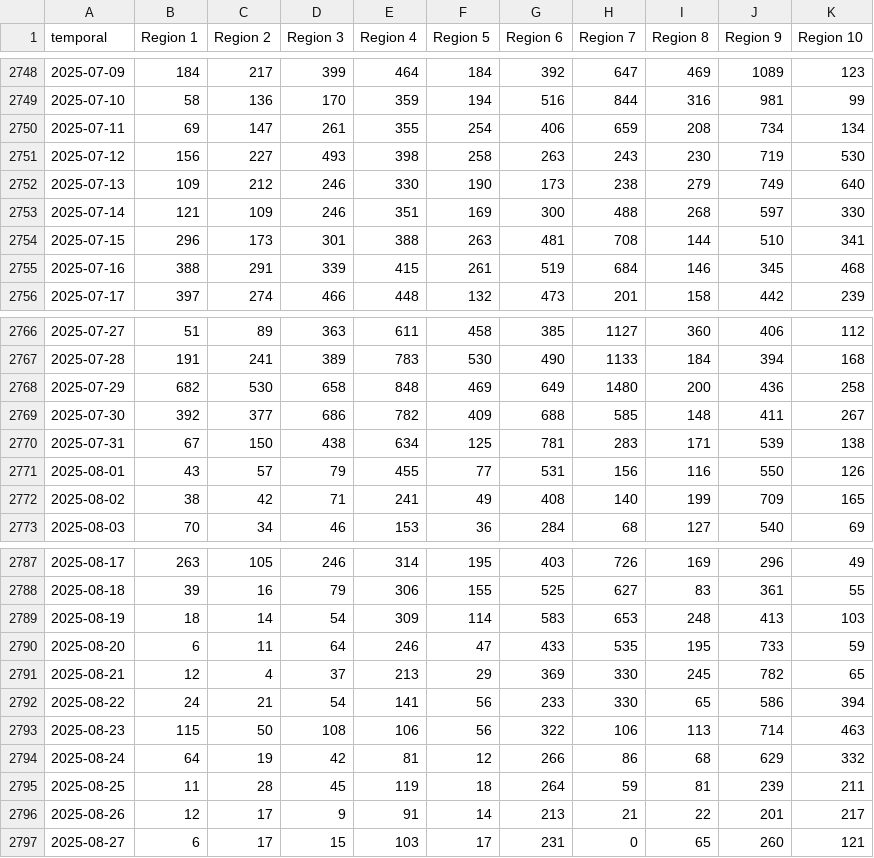
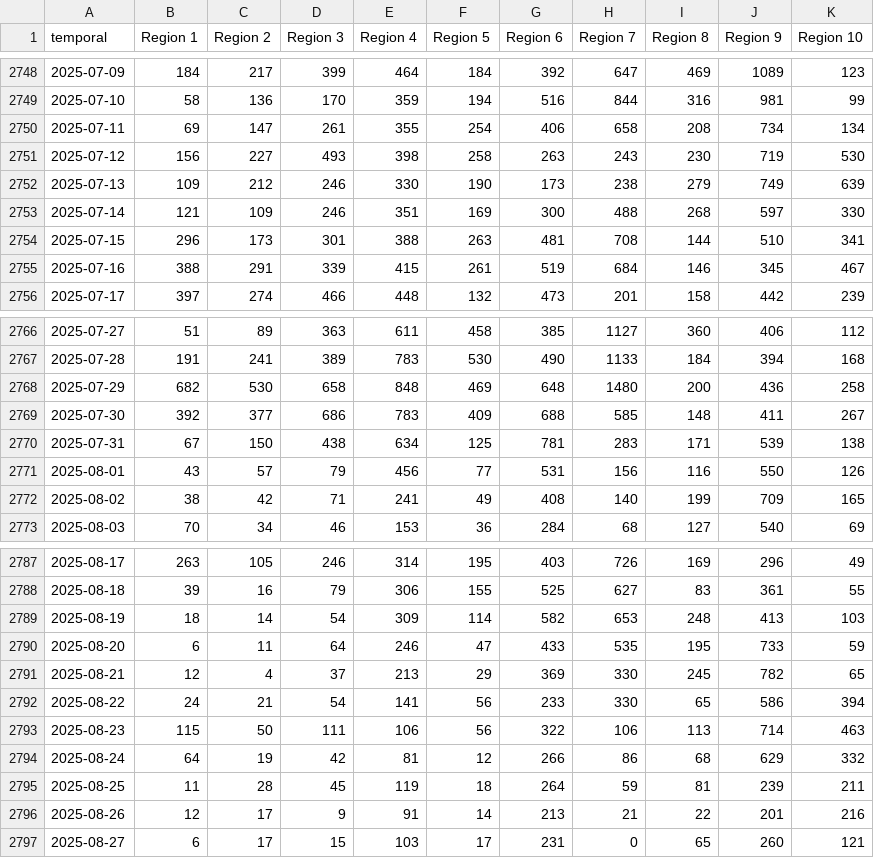
Before and after one commit to Tyler-Hecht/bravo_edv_research, a CSV file: data/regional_edv_data.csv (was data/regional_ed_data.csv), drawn as a sheet; only a part is shown, gaps mark what is left out; the diff covers the shown part only.

```diff
--- a/data/regional_ed_data.csv
+++ b/data/regional_edv_data.csv
@@ -2749,8 +2749,8 @@ temporal,Region 1,Region 2,Region 3,Region 4,Region 5,Region 6,Region 7,Region 8
 2025-07-10,58,136,170,359,194,516,844,316,981,99
-2025-07-11,69,147,261,355,254,406,659,208,734,134
+2025-07-11,69,147,261,355,254,406,658,208,734,134
 2025-07-12,156,227,493,398,258,263,243,230,719,530
-2025-07-13,109,212,246,330,190,173,238,279,749,640
+2025-07-13,109,212,246,330,190,173,238,279,749,639
 2025-07-14,121,109,246,351,169,300,488,268,597,330
 2025-07-15,296,173,301,388,263,481,708,144,510,341
-2025-07-16,388,291,339,415,261,519,684,146,345,468
+2025-07-16,388,291,339,415,261,519,684,146,345,467
 2025-07-17,397,274,466,448,132,473,201,158,442,239
@@ -2767,6 +2767,6 @@ temporal,Region 1,Region 2,Region 3,Region 4,Region 5,Region 6,Region 7,Region 8
 2025-07-28,191,241,389,783,530,490,1133,184,394,168
-2025-07-29,682,530,658,848,469,649,1480,200,436,258
-2025-07-30,392,377,686,782,409,688,585,148,411,267
+2025-07-29,682,530,658,848,469,648,1480,200,436,258
+2025-07-30,392,377,686,783,409,688,585,148,411,267
 2025-07-31,67,150,438,634,125,781,283,171,539,138
-2025-08-01,43,57,79,455,77,531,156,116,550,126
+2025-08-01,43,57,79,456,77,531,156,116,550,126
 2025-08-02,38,42,71,241,49,408,140,199,709,165
@@ -2788,3 +2788,3 @@ temporal,Region 1,Region 2,Region 3,Region 4,Region 5,Region 6,Region 7,Region 8
 2025-08-18,39,16,79,306,155,525,627,83,361,55
-2025-08-19,18,14,54,309,114,583,653,248,413,103
+2025-08-19,18,14,54,309,114,582,653,248,413,103
 2025-08-20,6,11,64,246,47,433,535,195,733,59
@@ -2792,6 +2792,6 @@ temporal,Region 1,Region 2,Region 3,Region 4,Region 5,Region 6,Region 7,Region 8
 2025-08-22,24,21,54,141,56,233,330,65,586,394
-2025-08-23,115,50,108,106,56,322,106,113,714,463
+2025-08-23,115,50,111,106,56,322,106,113,714,463
 2025-08-24,64,19,42,81,12,266,86,68,629,332
 2025-08-25,11,28,45,119,18,264,59,81,239,211
-2025-08-26,12,17,9,91,14,213,21,22,201,217
+2025-08-26,12,17,9,91,14,213,21,22,201,216
 2025-08-27,6,17,15,103,17,231,0,65,260,121
```
Also changed, not shown: 14 edited cells elsewhere in this file, 16 other files.
